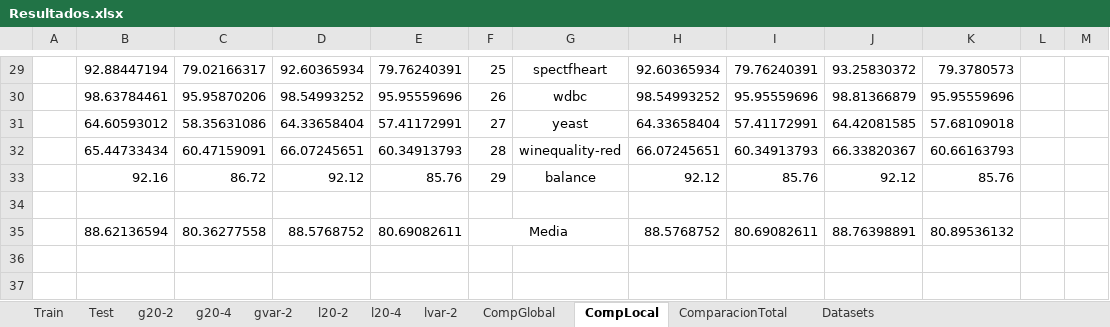
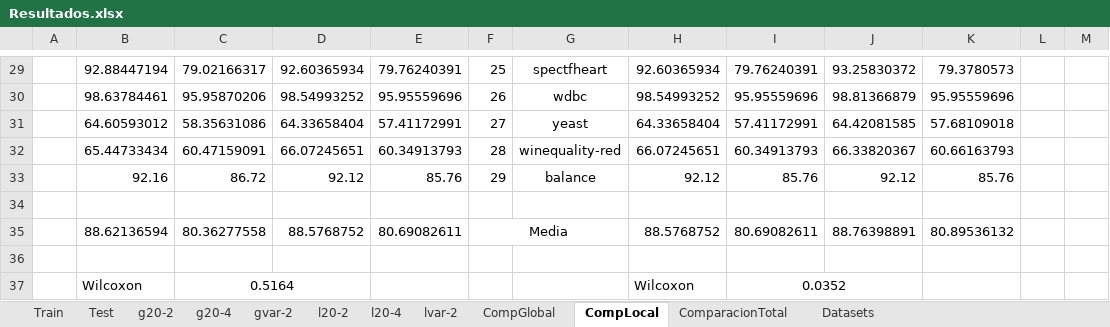
Before and after one commit to Tiburtzio/TFG, an Excel workbook: Resultados/Resultados.xlsx, sheet CompLocal, drawn as a sheet; only a part is shown, gaps mark what is left out; values as stored, in another font and other column widths than the file's, no borders; conditional formats not drawn; the diff names each change by its address in the sheet, - before the commit and + after, or states it on an @@ line.

Commit message:
wilcoxon

```diff
--- a/Resultados/Resultados.xlsx (sheet CompLocal)
+++ b/Resultados/Resultados.xlsx (sheet CompLocal)
+row 36: (empty)
+row 37:  | Wilcoxon | 0.5164 |  |  |  |  | Wilcoxon | 0.0352
```
Also changed, not shown: sheet Datasets, sheet CompGlobal, 2 other files.
